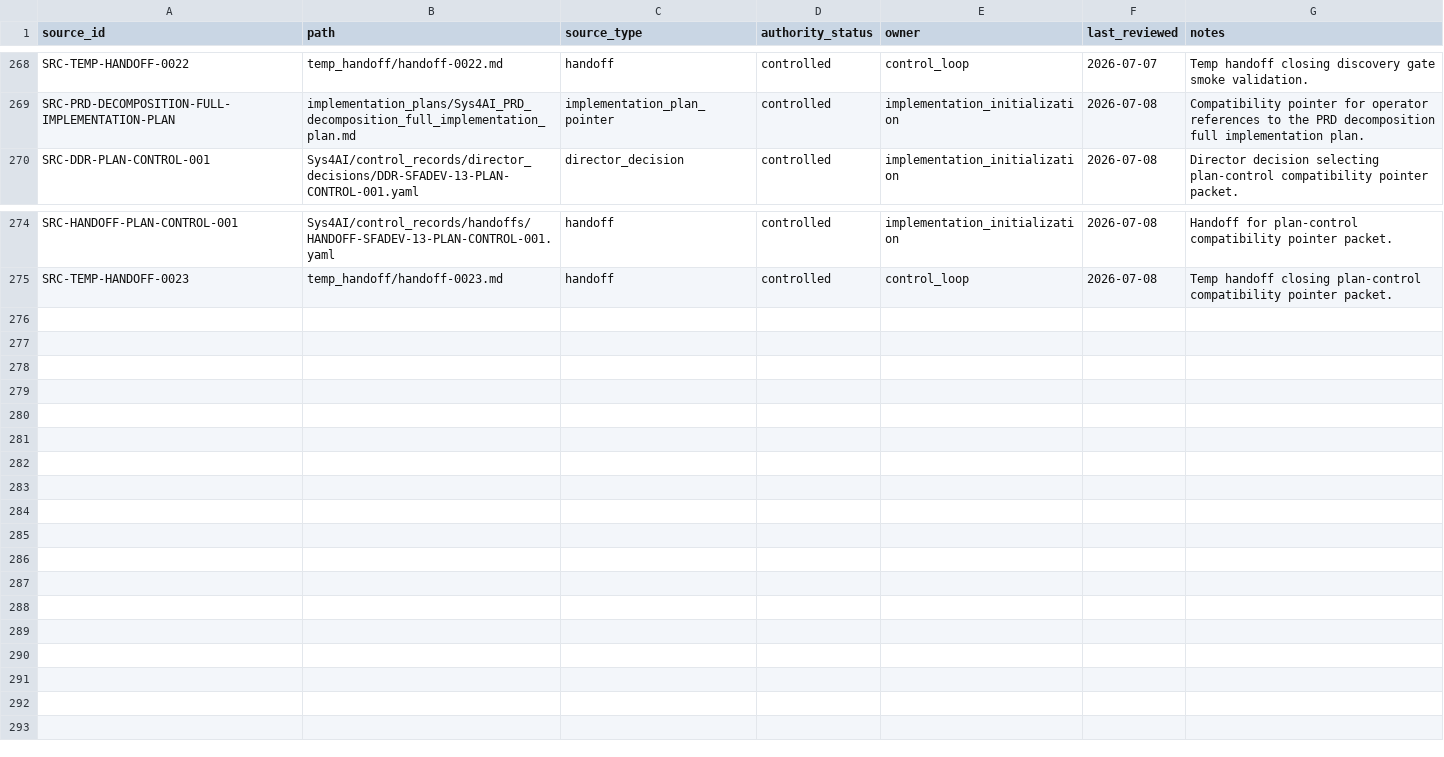
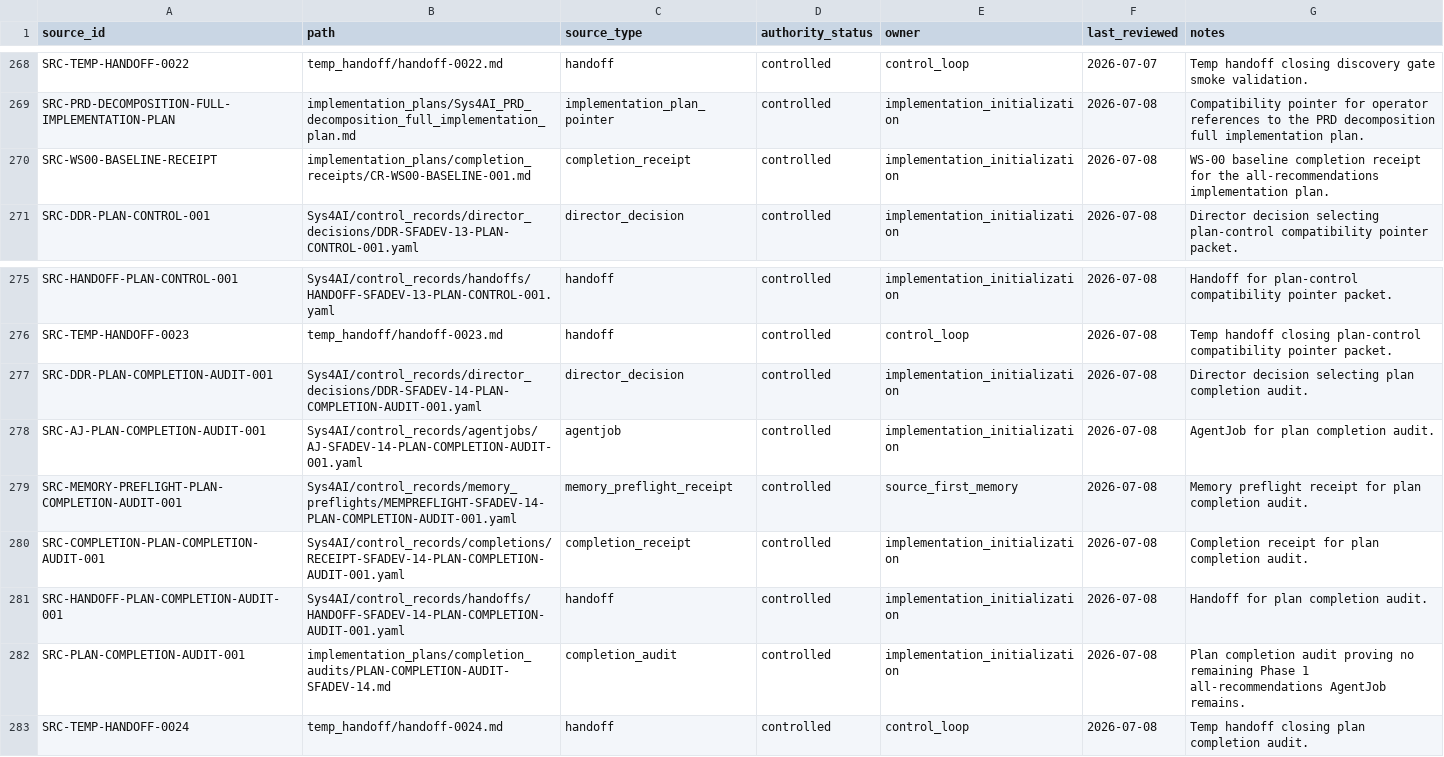
Before and after one commit to AngryOwlAI/sys-for-ai-dev, a CSV file: Sys4AI/registries/source_registry.csv, drawn as a sheet; only a part is shown, gaps mark what is left out; the diff names each change by its address in the sheet, - before the commit and + after, or states it on an @@ line.

Commit message:
control: add plan completion audit

```diff
--- a/Sys4AI/registries/source_registry.csv
+++ b/Sys4AI/registries/source_registry.csv
+row 270: SRC-WS00-BASELINE-RECEIPT | implementation_plans/completion_receipts/CR-WS00-BASELINE-001.md | completion_receipt | controlled | implementation_initialization | 2026-07-08 | WS-00 baseline completion receipt for the all-recommendations implementation plan.
+row 277: SRC-DDR-PLAN-COMPLETION-AUDIT-001 | Sys4AI/control_records/director_decisions/DDR-SFADEV-14-PLAN-COMPLETION-AUDIT-001.yaml | director_decision | controlled | implementation_initialization | 2026-07-08 | Director decision selecting plan completion audit.
+row 278: SRC-AJ-PLAN-COMPLETION-AUDIT-001 | Sys4AI/control_records/agentjobs/AJ-SFADEV-14-PLAN-COMPLETION-AUDIT-001.yaml | agentjob | controlled | implementation_initialization | 2026-07-08 | AgentJob for plan completion audit.
+row 279: SRC-MEMORY-PREFLIGHT-PLAN-COMPLETION-AUDIT-001 | Sys4AI/control_records/memory_preflights/MEMPREFLIGHT-SFADEV-14-PLAN-COMPLETION-AUDIT-001.yaml | memory_preflight_receipt | controlled | source_first_memory | 2026-07-08 | Memory preflight receipt for plan completion audit.
+row 280: SRC-COMPLETION-PLAN-COMPLETION-AUDIT-001 | Sys4AI/control_records/completions/RECEIPT-SFADEV-14-PLAN-COMPLETION-AUDIT-001.yaml | completion_receipt | controlled | implementation_initialization | 2026-07-08 | Completion receipt for plan completion audit.
+row 281: SRC-HANDOFF-PLAN-COMPLETION-AUDIT-001 | Sys4AI/control_records/handoffs/HANDOFF-SFADEV-14-PLAN-COMPLETION-AUDIT-001.yaml | handoff | controlled | implementation_initialization | 2026-07-08 | Handoff for plan completion audit.
+row 282: SRC-PLAN-COMPLETION-AUDIT-001 | implementation_plans/completion_audits/PLAN-COMPLETION-AUDIT-SFADEV-14.md | completion_audit | controlled | implementation_initialization | 2026-07-08 | Plan completion audit proving no remaining Phase 1 all-recommendations AgentJob remains.
+row 283: SRC-TEMP-HANDOFF-0024 | temp_handoff/handoff-0024.md | handoff | controlled | control_loop | 2026-07-08 | Temp handoff closing plan completion audit.
```
Also changed, not shown: Sys4AI/registries/agentjob_registry.csv, Sys4AI/registries/control_record_registry.csv, 15 other files.
